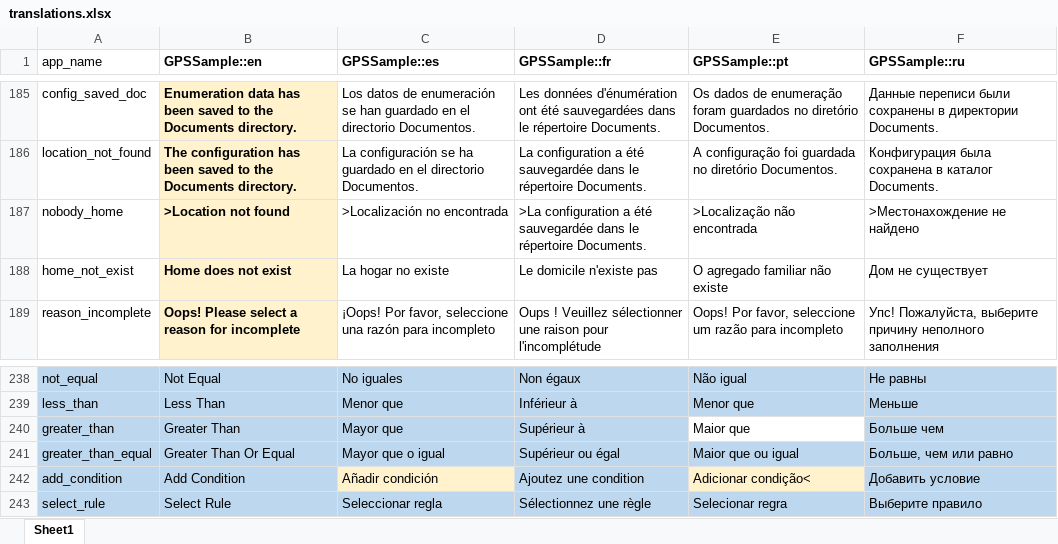
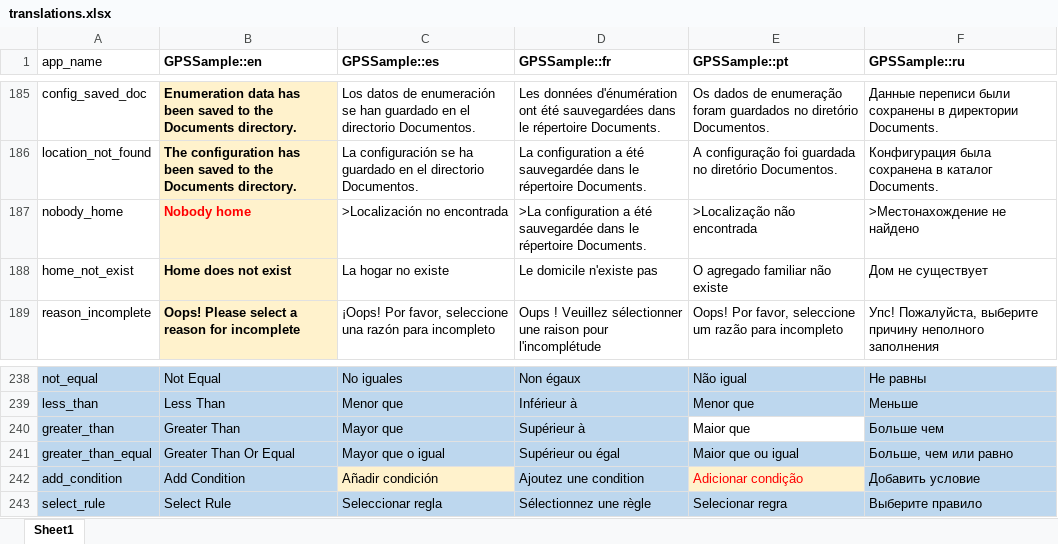
Before and after one commit to GPS-Sample/GPS-Sample, an Excel workbook: translations/translations.xlsx, sheet Sheet1, drawn as a sheet; only a part is shown, gaps mark what is left out; values as stored, in another font and other column widths than the file's, no borders; the diff names each change by its address in the sheet, - before the commit and + after, or states it on an @@ line.

Commit message:
updated string translations

```diff
--- a/translations/translations.xlsx (sheet Sheet1)
+++ b/translations/translations.xlsx (sheet Sheet1)
-B187 (GPSSample::en): >Location not found
+B187 (GPSSample::en): Nobody home
-B187 text colour: black
+B187 text colour: #FF0000
-E242 (GPSSample::pt): Adicionar condição<
+E242 (GPSSample::pt): Adicionar condição
-E242 text colour: black
+E242 text colour: #FF0000
```
Also changed, not shown: 2 other files.
